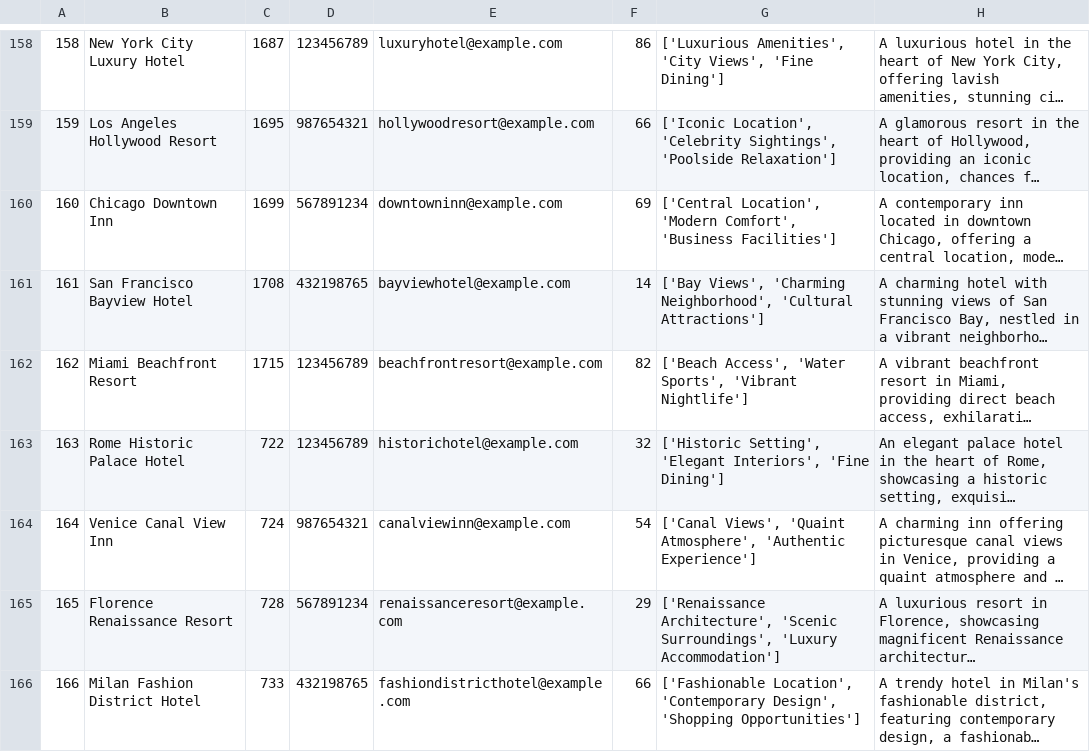
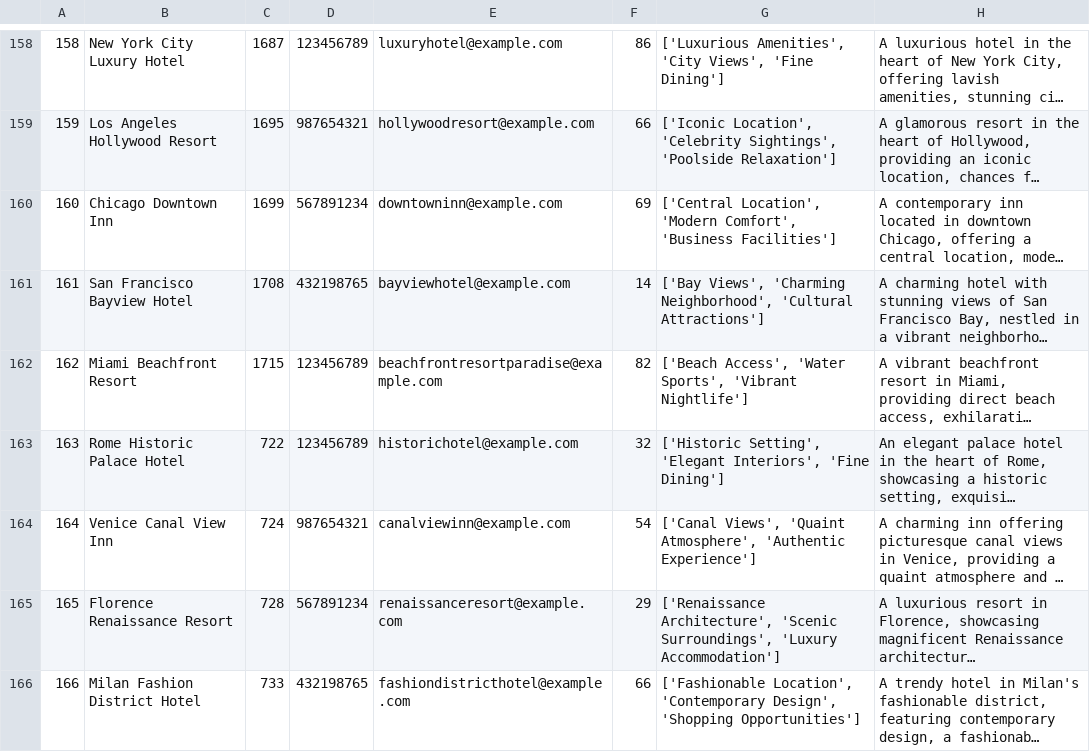
Before and after one commit to JurajSternVukotic/unipu-turisticka-agencija, a CSV file: data/hotel.csv, drawn as a sheet; only a part is shown, gaps mark what is left out; long unchanged cells end in …; the diff covers the shown part only; the diff names each change by its address in the sheet, - before the commit and + after, or states it on an @@ line.

```diff
--- a/data/hotel.csv
+++ b/data/hotel.csv
-E162: beachfrontresort@example.com
+E162: beachfrontresortparadise@example.com
```
Also changed, not shown: 16 edited cells elsewhere in this file, 1 other file.
